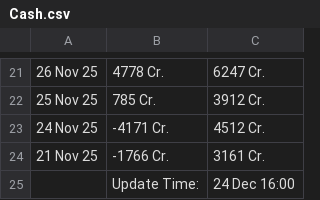
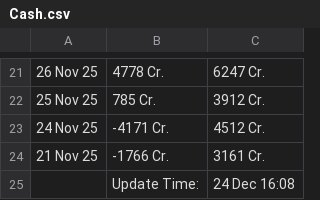
Before and after one commit to saikat-pundit/nse-all-indices-csv, a CSV file: Data/Cash.csv, drawn as a sheet; only a part is shown, gaps mark what is left out; the diff names each change by its address in the sheet, - before the commit and + after, or states it on an @@ line.

```diff
--- a/Data/Cash.csv
+++ b/Data/Cash.csv
-C25: 24 Dec 16:00
+C25: 24 Dec 16:08
```
Also changed, not shown: Data/Economic.csv, Data/GLOBAL_COMMODITIES.csv, 5 other files.
